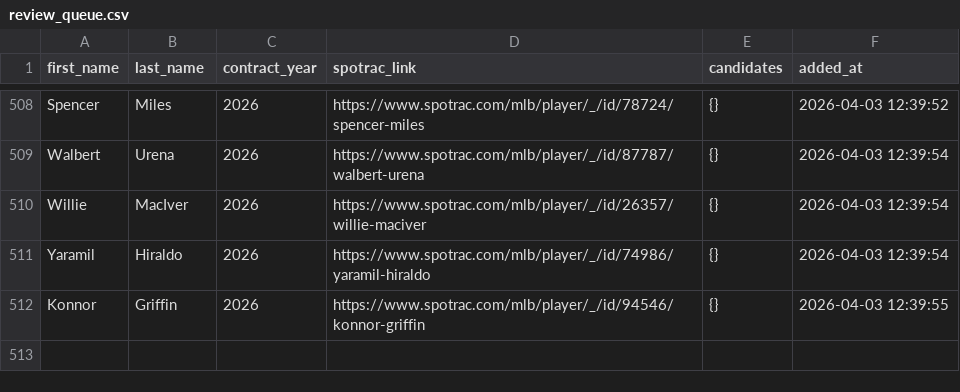
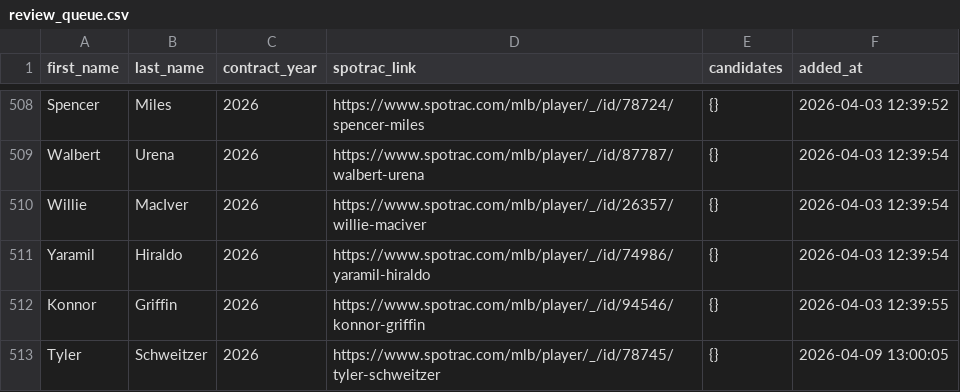
Before and after one commit to FishOfPitt116/MLBContracts, a CSV file: dataset/review_queue.csv, drawn as a sheet; only a part is shown, gaps mark what is left out; the diff names each change by its address in the sheet, - before the commit and + after, or states it on an @@ line.

```diff
--- a/dataset/review_queue.csv
+++ b/dataset/review_queue.csv
+row 513: Tyler | Schweitzer | 2026 | https://www.spotrac.com/mlb/player/_/id/78745/tyler-schweitzer | {} | 2026-04-09 13:00:05
```
